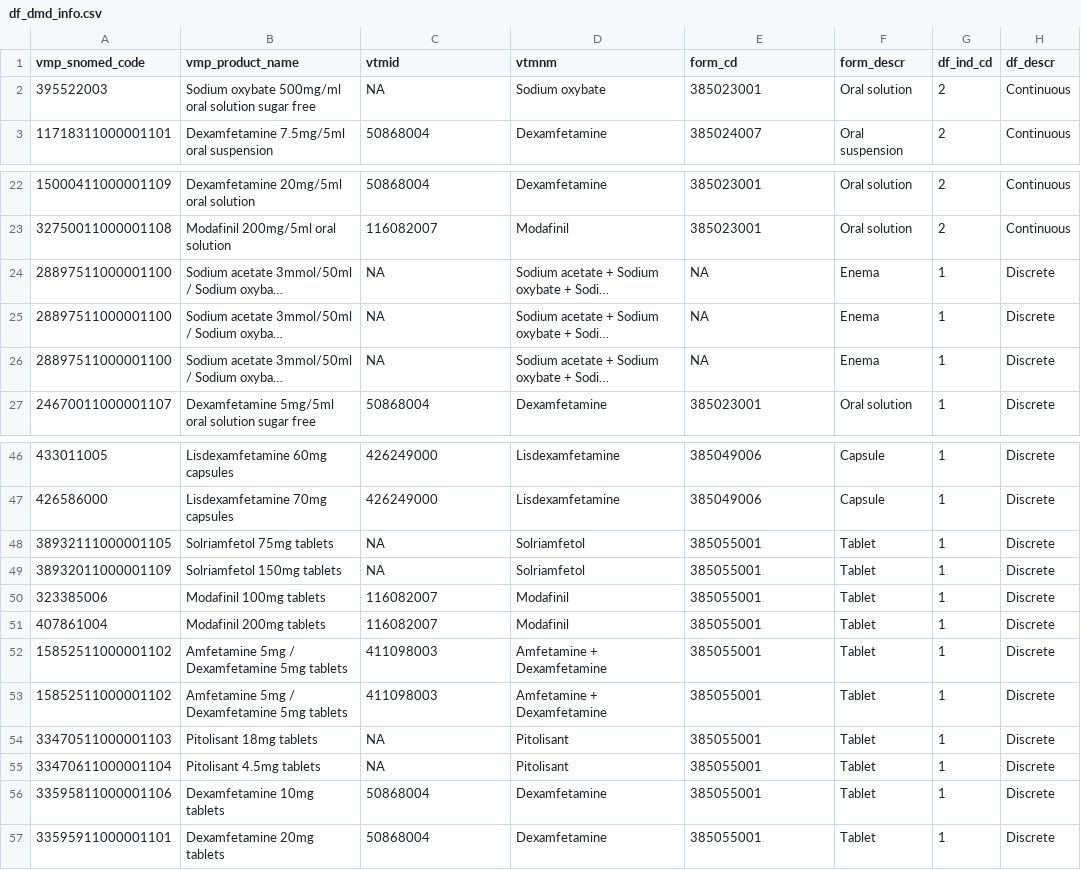
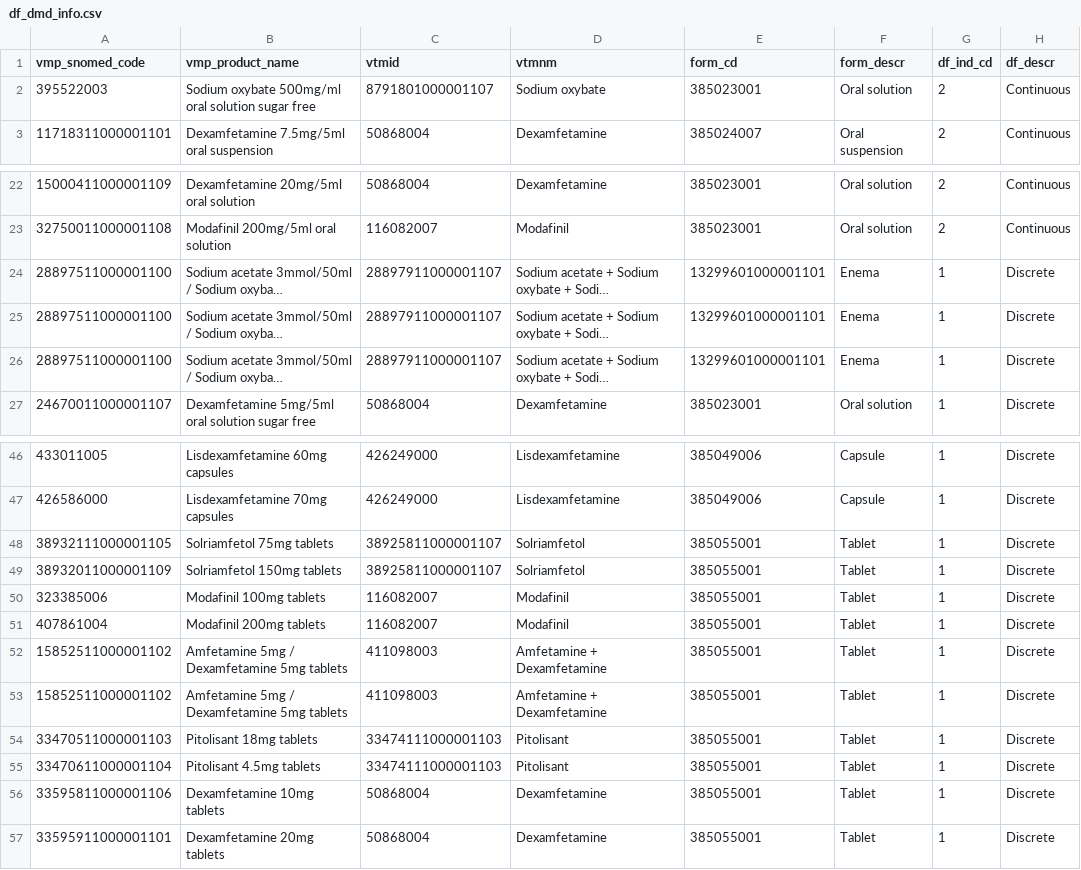
Before and after one commit to ebmdatalab/scmd-narcolepsy, a CSV file: data/df_dmd_info.csv, drawn as a sheet; only a part is shown, gaps mark what is left out; long unchanged cells end in …; the diff names each change by its address in the sheet, - before the commit and + after, or states it on an @@ line.

Commit message:
fix integer overflow for form_cd and vtmid

```diff
--- a/data/df_dmd_info.csv
+++ b/data/df_dmd_info.csv
-C2 (vtmid): NA
+C2 (vtmid): 8791801000001107
-C24:C26 (vtmid): NA
+C24:C26 (vtmid): 28897911000001107
-E24:E26 (form_cd): NA
+E24:E26 (form_cd): 13299601000001101
-C48:C49 (vtmid): NA
+C48:C49 (vtmid): 38925811000001107
-C54:C55 (vtmid): NA
+C54:C55 (vtmid): 33474111000001103
```
Also changed, not shown: 1 other file.
